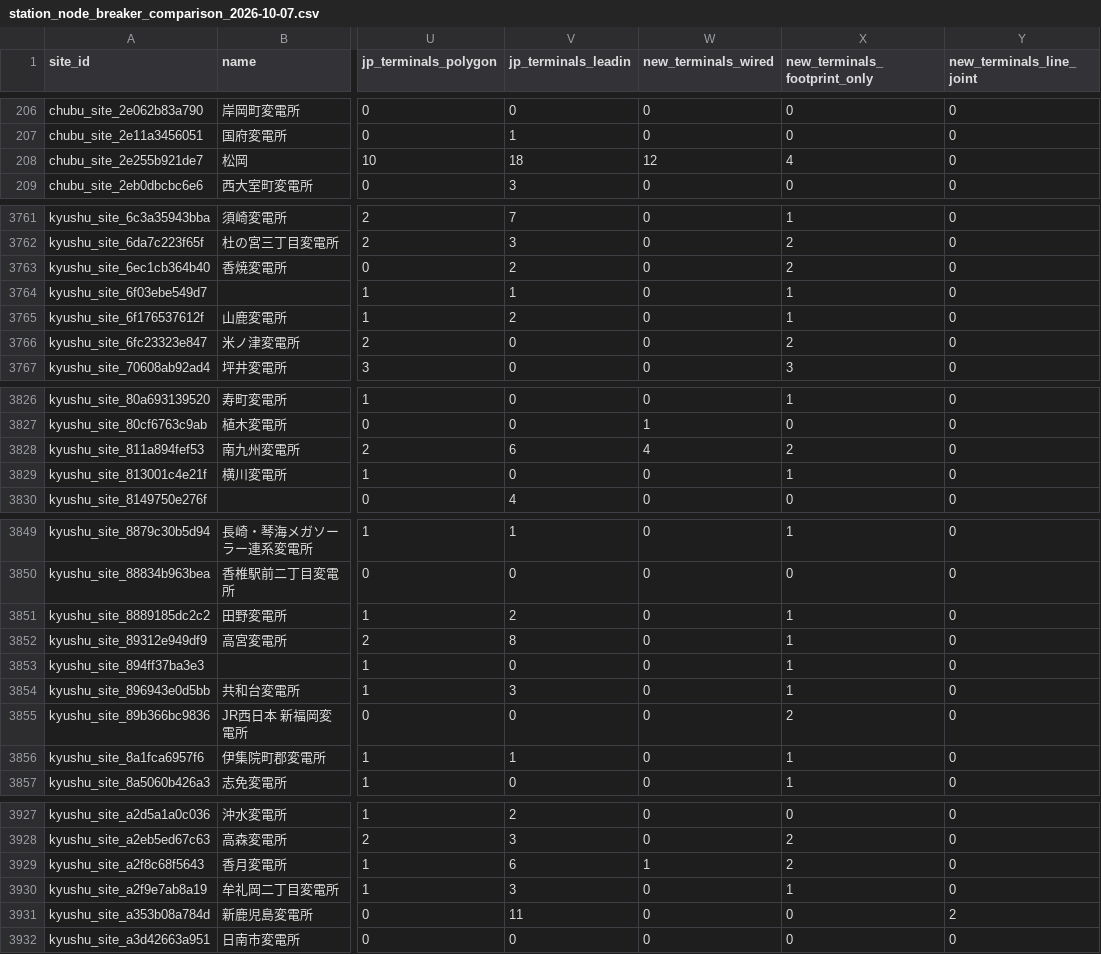
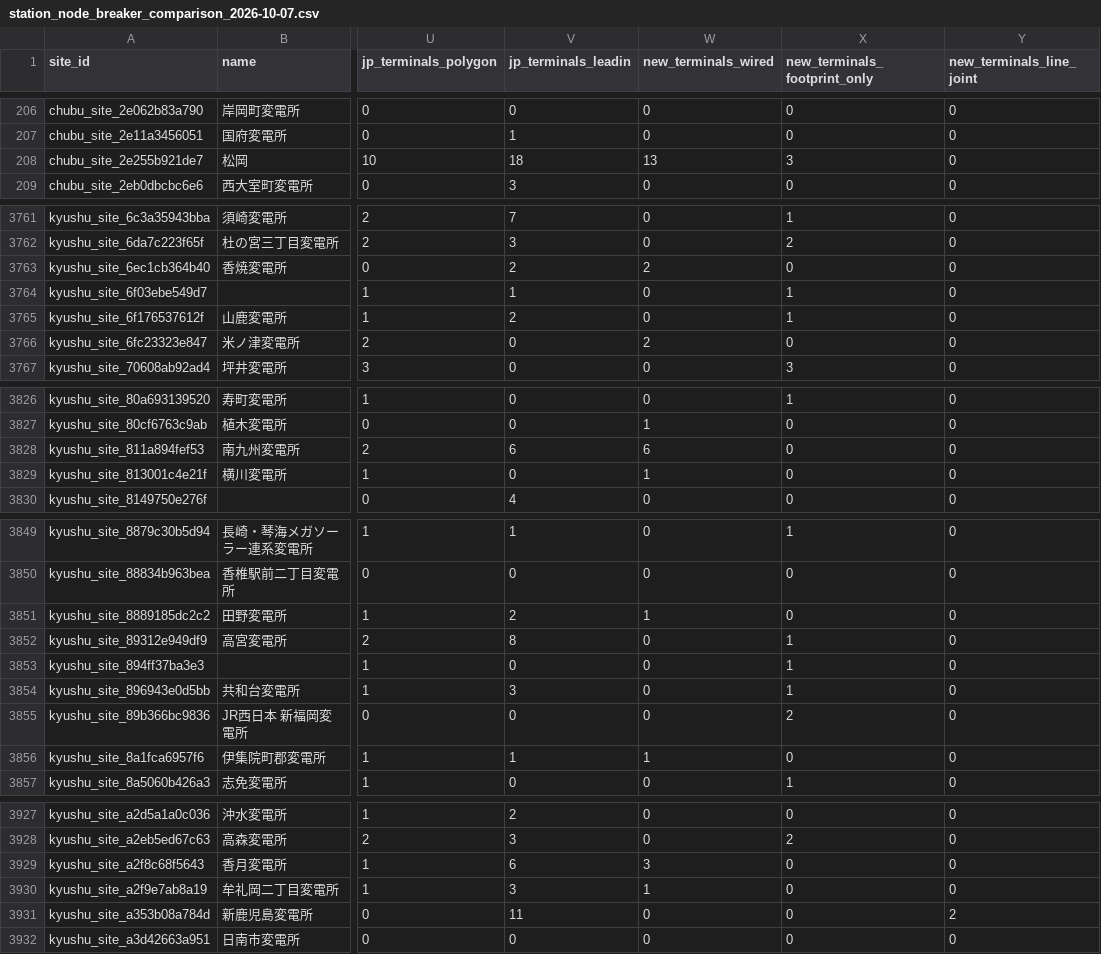
Before and after one commit to lutelute/All-Japan-Grid, a CSV file: docs/reports/station_node_breaker_comparison_2026-10-07.csv, drawn as a sheet; only a part is shown, gaps mark what is left out; the diff covers the shown part only; the diff names each change by its address in the sheet, - before the commit and + after, or states it on an @@ line.

```diff
--- a/docs/reports/station_node_breaker_comparison_2026-10-07.csv
+++ b/docs/reports/station_node_breaker_comparison_2026-10-07.csv
-W208 (new_terminals_wired): 12
+W208 (new_terminals_wired): 13
-X208 (new_terminals_footprint_only): 4
+X208 (new_terminals_footprint_only): 3
-W3763 (new_terminals_wired): 0
+W3763 (new_terminals_wired): 2
-X3763 (new_terminals_footprint_only): 2
+X3763 (new_terminals_footprint_only): 0
-W3766 (new_terminals_wired): 0
+W3766 (new_terminals_wired): 2
-X3766 (new_terminals_footprint_only): 2
+X3766 (new_terminals_footprint_only): 0
-W3828 (new_terminals_wired): 4
+W3828 (new_terminals_wired): 6
-X3828 (new_terminals_footprint_only): 2
+X3828 (new_terminals_footprint_only): 0
-W3829 (new_terminals_wired): 0
+W3829 (new_terminals_wired): 1
-X3829 (new_terminals_footprint_only): 1
+X3829 (new_terminals_footprint_only): 0
-W3851 (new_terminals_wired): 0
+W3851 (new_terminals_wired): 1
-X3851 (new_terminals_footprint_only): 1
+X3851 (new_terminals_footprint_only): 0
-W3856 (new_terminals_wired): 0
+W3856 (new_terminals_wired): 1
-X3856 (new_terminals_footprint_only): 1
+X3856 (new_terminals_footprint_only): 0
-W3929 (new_terminals_wired): 1
+W3929 (new_terminals_wired): 3
-X3929 (new_terminals_footprint_only): 2
+X3929 (new_terminals_footprint_only): 0
-W3930 (new_terminals_wired): 0
+W3930 (new_terminals_wired): 1
-X3930 (new_terminals_footprint_only): 1
+X3930 (new_terminals_footprint_only): 0
```
Also changed, not shown: 99 edited cells elsewhere in this file, 1 other file.
